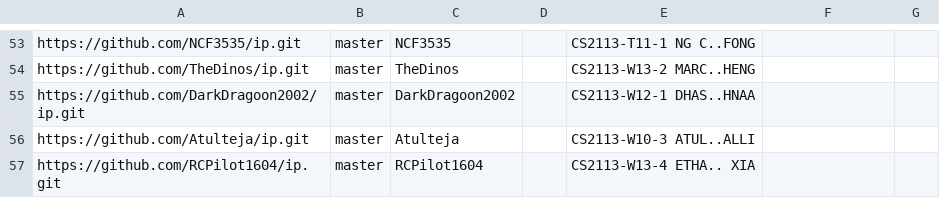
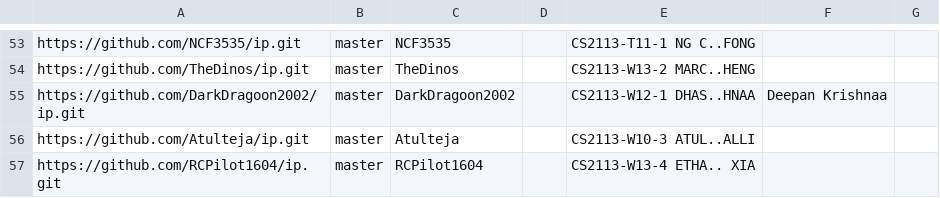
Before and after one commit to nus-cs2113-AY2425S1/ip-dashboard, a CSV file: configs/author-config.csv, drawn as a sheet; only a part is shown, gaps mark what is left out.

Commit message:
Update configs

```diff
--- a/configs/author-config.csv
+++ b/configs/author-config.csv
@@ -54,3 +54,3 @@ https://github.com/NCF3535/ip.git,master,NCF3535,,CS2113-T11-1 NG C..FONG,,
 https://github.com/TheDinos/ip.git,master,TheDinos,,CS2113-W13-2 MARC..HENG,,
-https://github.com/DarkDragoon2002/ip.git,master,DarkDragoon2002,,CS2113-W12-1 DHAS..HNAA,,
+https://github.com/DarkDragoon2002/ip.git,master,DarkDragoon2002,,CS2113-W12-1 DHAS..HNAA,Deepan Krishnaa,
 https://github.com/Atulteja/ip.git,master,Atulteja,,CS2113-W10-3 ATUL..ALLI,,
```
